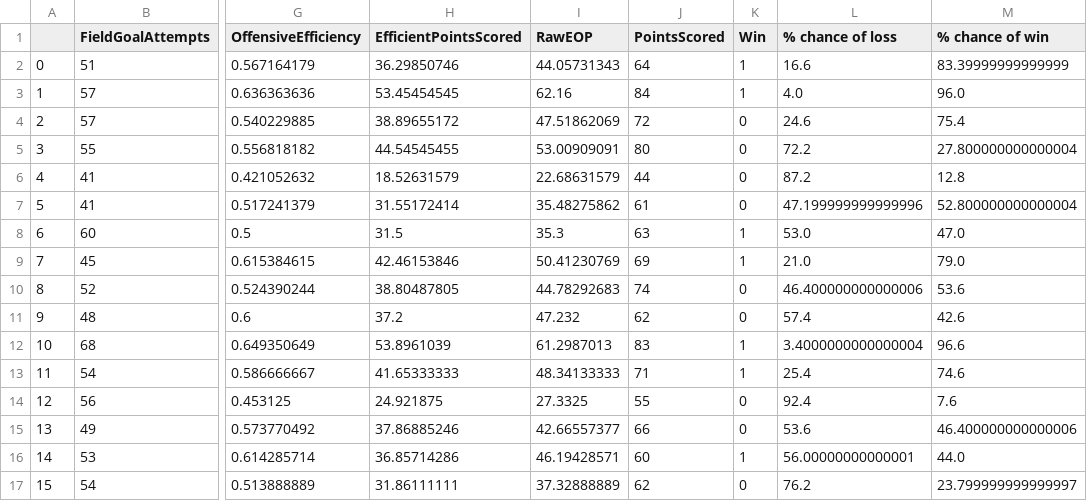
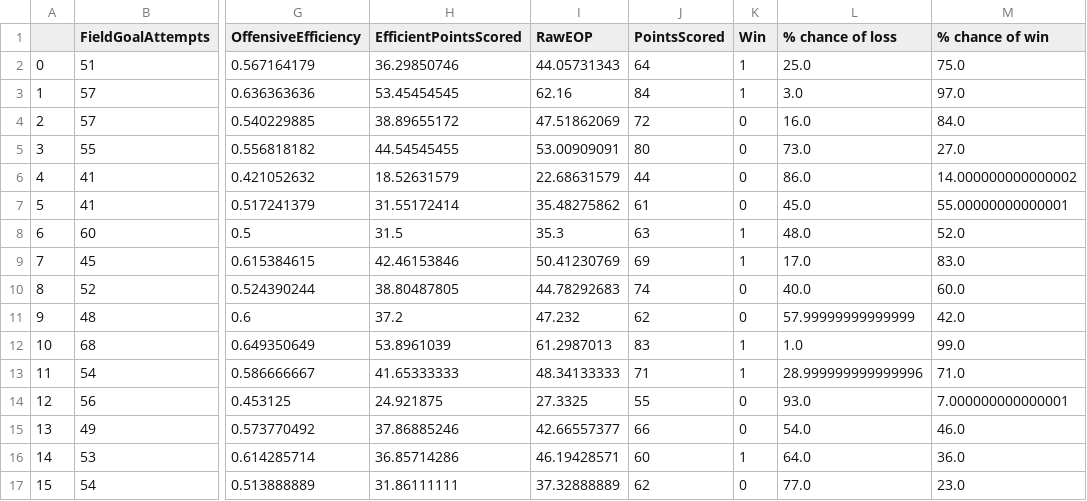
Before and after one commit to jreckin/FunAnalyticalStuff, a CSV file: WinOrLossPredictions.csv, drawn as a sheet; only a part is shown, gaps mark what is left out; the diff covers the shown part only; the diff names each change by its address in the sheet, - before the commit and + after, or states it on an @@ line.

```diff
--- a/WinOrLossPredictions.csv
+++ b/WinOrLossPredictions.csv
-L2 (% chance of loss): 16.6
+L2 (% chance of loss): 25.0
-M2 (% chance of win): 83.39999999999999
+M2 (% chance of win): 75.0
-L3 (% chance of loss): 4.0
+L3 (% chance of loss): 3.0
-M3 (% chance of win): 96.0
+M3 (% chance of win): 97.0
-L4 (% chance of loss): 24.6
+L4 (% chance of loss): 16.0
-M4 (% chance of win): 75.4
+M4 (% chance of win): 84.0
-L5 (% chance of loss): 72.2
+L5 (% chance of loss): 73.0
-M5 (% chance of win): 27.800000000000004
+M5 (% chance of win): 27.0
-L6 (% chance of loss): 87.2
+L6 (% chance of loss): 86.0
-M6 (% chance of win): 12.8
+M6 (% chance of win): 14.000000000000002
-L7 (% chance of loss): 47.199999999999996
+L7 (% chance of loss): 45.0
-M7 (% chance of win): 52.800000000000004
+M7 (% chance of win): 55.00000000000001
-L8 (% chance of loss): 53.0
+L8 (% chance of loss): 48.0
-M8 (% chance of win): 47.0
+M8 (% chance of win): 52.0
-L9 (% chance of loss): 21.0
+L9 (% chance of loss): 17.0
-M9 (% chance of win): 79.0
+M9 (% chance of win): 83.0
-L10 (% chance of loss): 46.400000000000006
+L10 (% chance of loss): 40.0
-M10 (% chance of win): 53.6
+M10 (% chance of win): 60.0
-L11 (% chance of loss): 57.4
+L11 (% chance of loss): 57.99999999999999
-M11 (% chance of win): 42.6
+M11 (% chance of win): 42.0
-L12 (% chance of loss): 3.4000000000000004
+L12 (% chance of loss): 1.0
-M12 (% chance of win): 96.6
+M12 (% chance of win): 99.0
-L13 (% chance of loss): 25.4
+L13 (% chance of loss): 28.999999999999996
-M13 (% chance of win): 74.6
+M13 (% chance of win): 71.0
-L14 (% chance of loss): 92.4
+L14 (% chance of loss): 93.0
-M14 (% chance of win): 7.6
+M14 (% chance of win): 7.000000000000001
-L15 (% chance of loss): 53.6
+L15 (% chance of loss): 54.0
-M15 (% chance of win): 46.400000000000006
+M15 (% chance of win): 46.0
-L16 (% chance of loss): 56.00000000000001
+L16 (% chance of loss): 64.0
-M16 (% chance of win): 44.0
+M16 (% chance of win): 36.0
-L17 (% chance of loss): 76.2
+L17 (% chance of loss): 77.0
-M17 (% chance of win): 23.799999999999997
+M17 (% chance of win): 23.0
```
Also changed, not shown: 152 edited cells elsewhere in this file, Goals_2021.csv, 4 other files.
